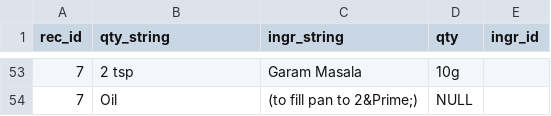
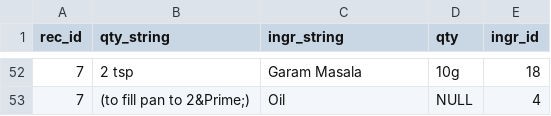
Before and after one commit to gdadlaney/kitas, a CSV file: extra/db entry csv/rec_ingredients.csv, drawn as a sheet; only a part is shown, gaps mark what is left out; the diff covers the shown part only.

```diff
--- a/extra/db entry csv/rec_ingredients.csv
+++ b/extra/db entry csv/rec_ingredients.csv
@@ -53,2 +52,2 @@ rec_id	qty_string	ingr_string	qty	ingr_id
-7	2 tsp	Garam Masala	10g	
-7	Oil	(to fill pan to 2&Prime;)	NULL	
+7	2 tsp	Garam Masala	10g	18
+7	(to fill pan to 2&Prime;)	Oil	NULL	4
```
Also changed, not shown: 1 removed row and 27 edited cells elsewhere in this file, extra/db entry csv/ingredients.csv, 8 other files.
